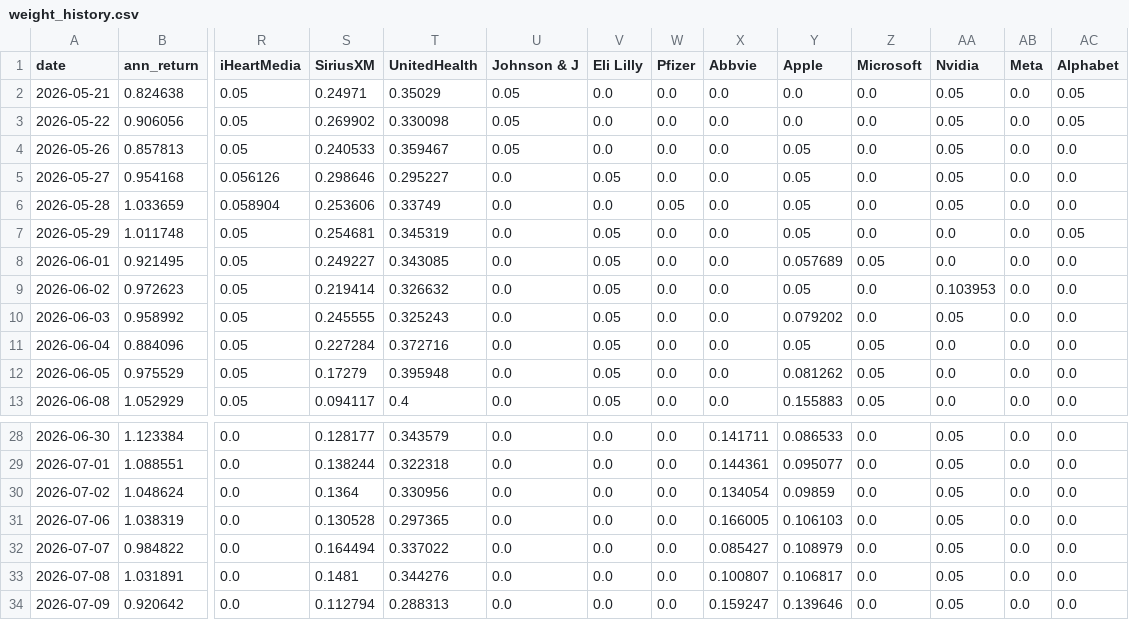
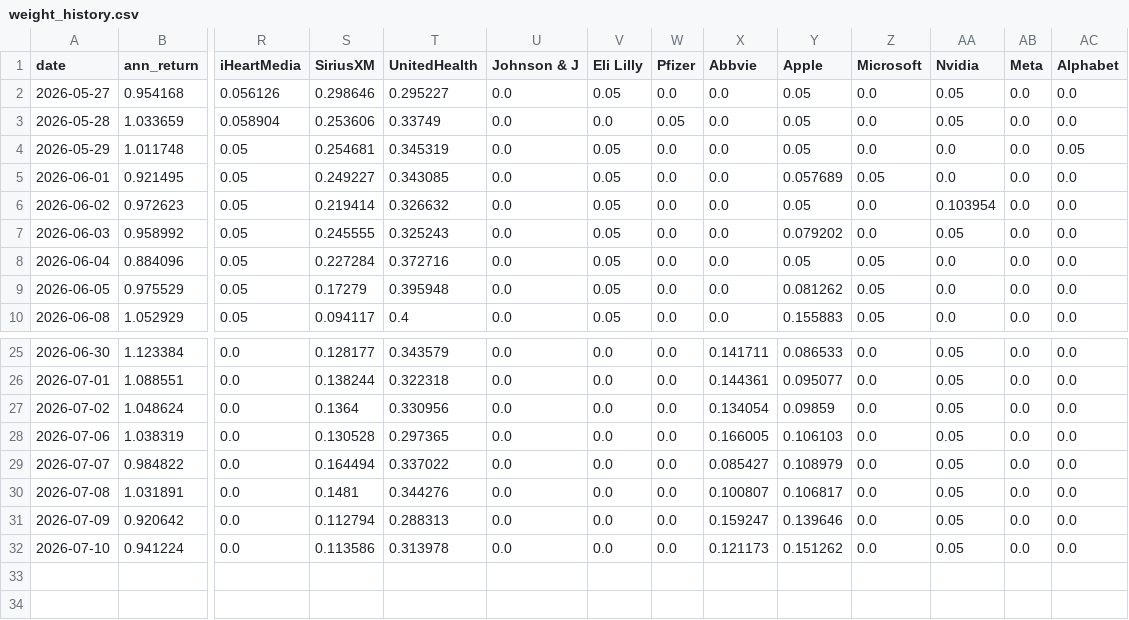
Before and after one commit to RamaAkach/OPIM-5641---Final-Project, a CSV file: results/weight_history.csv, drawn as a sheet; only a part is shown, gaps mark what is left out; removed rows and columns are numbered as before the commit, all else as after; rows hold the shown columns only; the diff names each change by its address in the sheet, - before the commit and + after, or states it on an @@ line.

```diff
--- a/results/weight_history.csv
+++ b/results/weight_history.csv
-row 2: 2026-05-21 | 0.824638 | 0.05 | 0.24971 | 0.35029 | 0.05 | 0.0 | 0.0 | 0.0 | 0.0 | 0.0 | 0.05 | 0.0 | 0.05
-row 3: 2026-05-22 | 0.906056 | 0.05 | 0.269902 | 0.330098 | 0.05 | 0.0 | 0.0 | 0.0 | 0.0 | 0.0 | 0.05 | 0.0 | 0.05
-row 4: 2026-05-26 | 0.857813 | 0.05 | 0.240533 | 0.359467 | 0.05 | 0.0 | 0.0 | 0.0 | 0.05 | 0.0 | 0.05 | 0.0 | 0.0
-AA6 (Nvidia): 0.103953
+AA6 (Nvidia): 0.103954
+row 32: 2026-07-10 | 0.941224 | 0.0 | 0.113586 | 0.313978 | 0.0 | 0.0 | 0.0 | 0.121173 | 0.151262 | 0.0 | 0.05 | 0.0 | 0.0
```
Also changed, not shown: results/paper_trading.csv, 7 other files.
